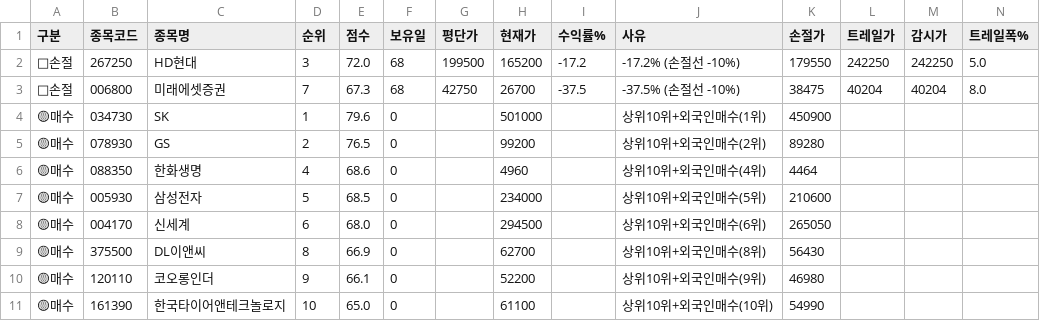
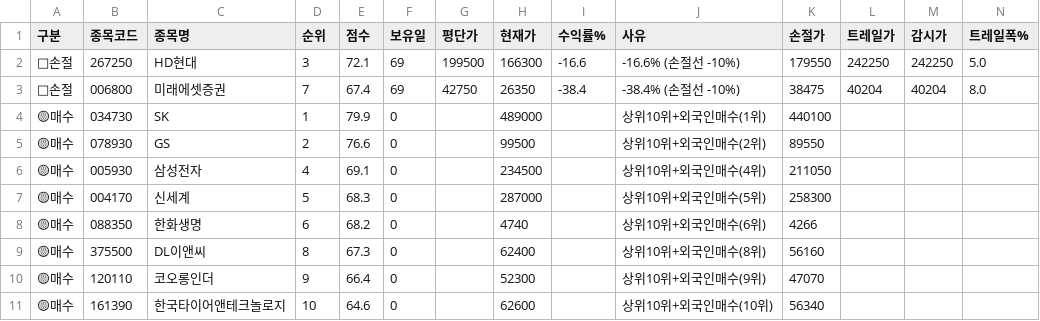
Before and after one commit to sunbmj4119-cmd/rich, a CSV file: data/signals_today.csv, drawn as a sheet; only a part is shown; removed rows and columns are numbered as before the commit, all else as after; rows hold the shown columns only; the diff names each change by its address in the sheet, - before the commit and + after, or states it on an @@ line.

```diff
--- a/data/signals_today.csv
+++ b/data/signals_today.csv
-E2 (점수): 72.0
+E2 (점수): 72.1
-F2:F3 (보유일): 68
+F2:F3 (보유일): 69
-H2 (현재가): 165200
+H2 (현재가): 166300
-I2 (수익률%): -17.2
+I2 (수익률%): -16.6
-J2 (사유): -17.2% (손절선 -10%)
+J2 (사유): -16.6% (손절선 -10%)
-E3 (점수): 67.3
+E3 (점수): 67.4
-H3 (현재가): 26700
+H3 (현재가): 26350
-I3 (수익률%): -37.5
+I3 (수익률%): -38.4
-J3 (사유): -37.5% (손절선 -10%)
+J3 (사유): -38.4% (손절선 -10%)
-E4 (점수): 79.6
+E4 (점수): 79.9
-H4 (현재가): 501000
+H4 (현재가): 489000
-K4 (손절가): 450900
+K4 (손절가): 440100
-E5 (점수): 76.5
+E5 (점수): 76.6
-H5 (현재가): 99200
+H5 (현재가): 99500
-K5 (손절가): 89280
+K5 (손절가): 89550
-row 6: 🟡매수 | 088350 | 한화생명 | 4 | 68.6 | 0 |  | 4960 |  | 상위10위+외국인매수(4위) | 4464
-D6 (순위): 5
+D6 (순위): 4
-E6 (점수): 68.5
+E6 (점수): 69.1
-H6 (현재가): 234000
+H6 (현재가): 234500
-J6 (사유): 상위10위+외국인매수(5위)
+J6 (사유): 상위10위+외국인매수(4위)
-K6 (손절가): 210600
+K6 (손절가): 211050
-D7 (순위): 6
+D7 (순위): 5
-E7 (점수): 68.0
+E7 (점수): 68.3
-H7 (현재가): 294500
+H7 (현재가): 287000
-J7 (사유): 상위10위+외국인매수(6위)
+J7 (사유): 상위10위+외국인매수(5위)
-K7 (손절가): 265050
+K7 (손절가): 258300
+row 8: 🟡매수 | 088350 | 한화생명 | 6 | 68.2 | 0 |  | 4740 |  | 상위10위+외국인매수(6위) | 4266
-E9 (점수): 66.9
+E9 (점수): 67.3
-H9 (현재가): 62700
+H9 (현재가): 62400
-K9 (손절가): 56430
+K9 (손절가): 56160
-E10 (점수): 66.1
+E10 (점수): 66.4
-H10 (현재가): 52200
+H10 (현재가): 52300
-K10 (손절가): 46980
+K10 (손절가): 47070
-E11 (점수): 65.0
+E11 (점수): 64.6
-H11 (현재가): 61100
+H11 (현재가): 62600
-K11 (손절가): 54990
+K11 (손절가): 56340
```
Also changed, not shown: 9 other files.
